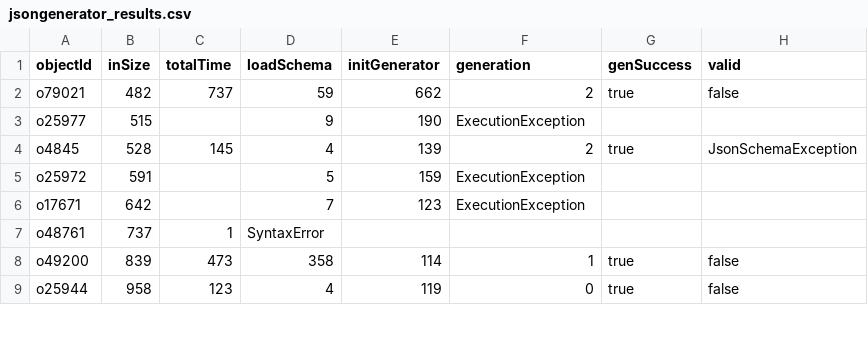
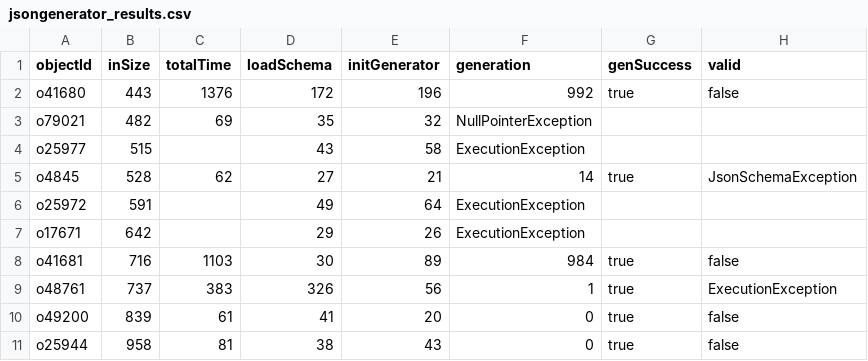
Before and after one commit to sdbs-uni-p/JSONSchemaWitnessGeneration, a CSV file: artifacts/results/realWorldSchemas-unsat/jsongenerator_results.csv, drawn as a sheet; only a part is shown; the diff covers the shown part only.

```diff
--- a/artifacts/results/realWorldSchemas-unsat/jsongenerator_results.csv
+++ b/artifacts/results/realWorldSchemas-unsat/jsongenerator_results.csv
@@ -1,9 +1,11 @@
 objectId,inSize,totalTime,loadSchema,initGenerator,generation,genSuccess,valid
-o79021,482,737,59,662,2,true,false
-o25977,515,,9,190,ExecutionException,,
-o4845,528,145,4,139,2,true,JsonSchemaException
-o25972,591,,5,159,ExecutionException,,
-o17671,642,,7,123,ExecutionException,,
-o48761,737,1,SyntaxError,,,,
-o49200,839,473,358,114,1,true,false
-o25944,958,123,4,119,0,true,false
+o41680,443,1376,172,196,992,true,false
+o79021,482,69,35,32,NullPointerException,,
+o25977,515,,43,58,ExecutionException,,
+o4845,528,62,27,21,14,true,JsonSchemaException
+o25972,591,,49,64,ExecutionException,,
+o17671,642,,29,26,ExecutionException,,
+o41681,716,1103,30,89,984,true,false
+o48761,737,383,326,56,1,true,ExecutionException
+o49200,839,61,41,20,0,true,false
+o25944,958,81,38,43,0,true,false
```
Also changed, not shown: 114 edited cells elsewhere in this file, artifacts/results/realWorldSchemas-sat/results.csv, 25 other files.
